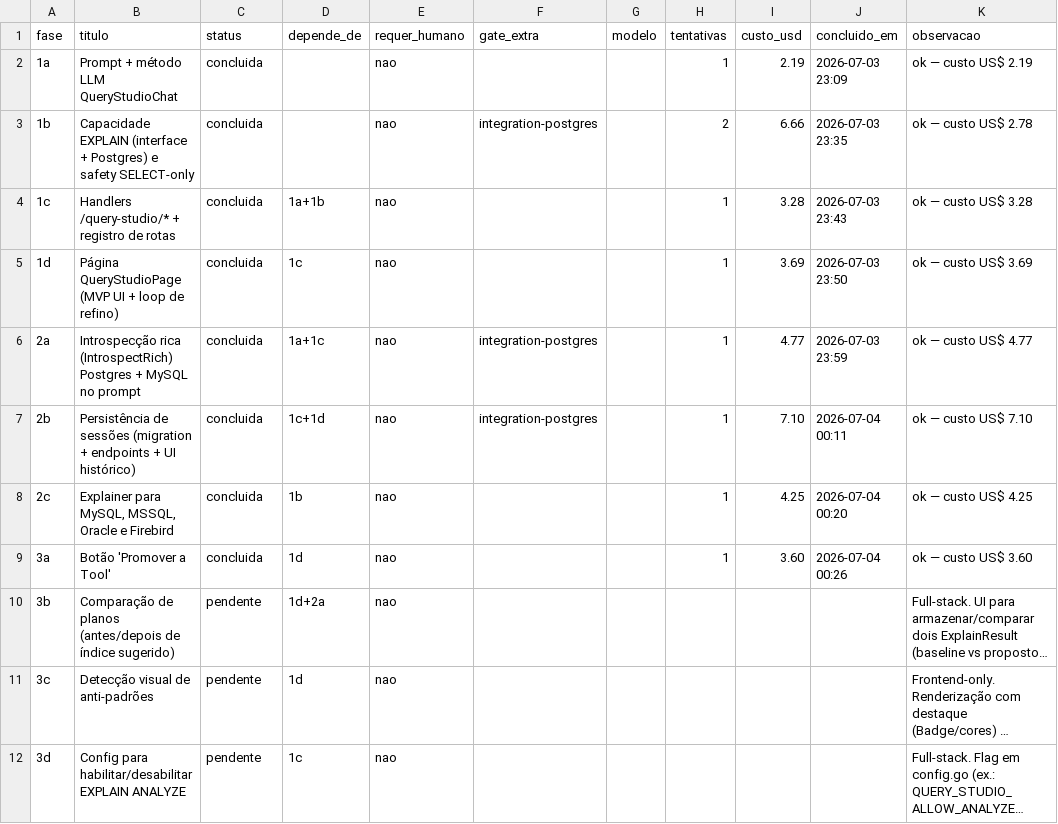
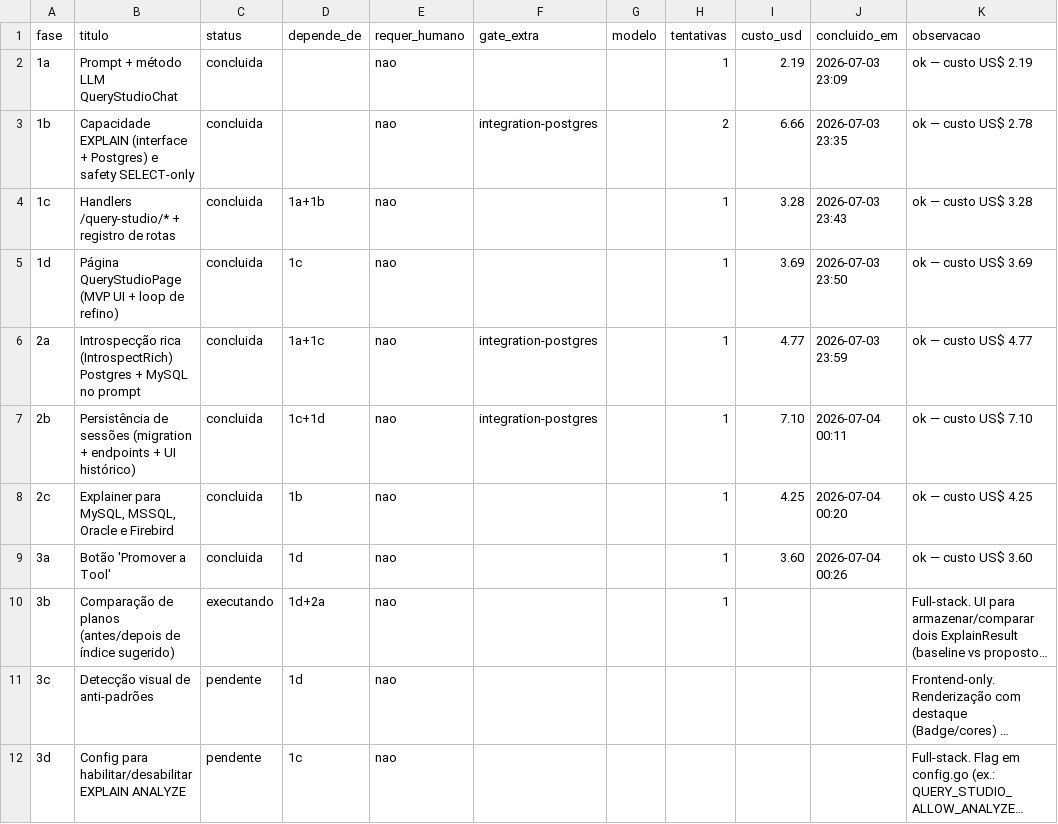
Before and after one commit to marcos14/contextforge, a CSV file: automacao/fases.csv, drawn as a sheet; long unchanged cells end in …; the diff names each change by its address in the sheet, - before the commit and + after, or states it on an @@ line.

```diff
--- a/automacao/fases.csv
+++ b/automacao/fases.csv
-C10 (status): pendente
+C10 (status): executando
-H10 (tentativas): (empty)
+H10 (tentativas): 1
```
Also changed, not shown: 2 other files.
